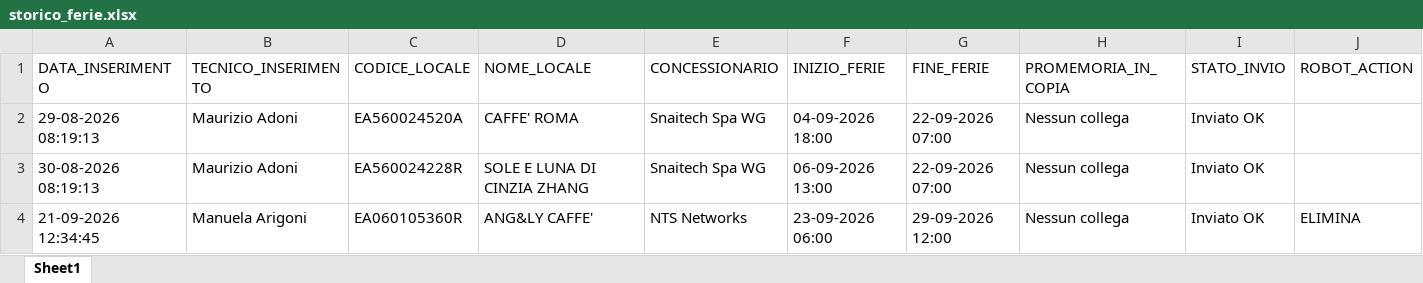
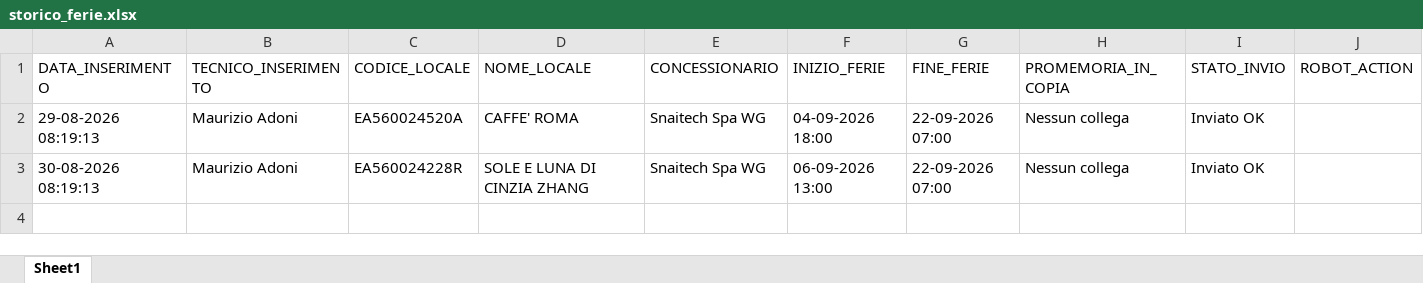
Before and after one commit to wingamingsrl/sistema-ferie, an Excel workbook: storico_ferie.xlsx, sheet Sheet1, drawn as a sheet; values as stored, in another font and other column widths than the file's, no borders; the diff names each change by its address in the sheet, - before the commit and + after, or states it on an @@ line.

```diff
--- a/storico_ferie.xlsx (sheet Sheet1)
+++ b/storico_ferie.xlsx (sheet Sheet1)
-row 4: 21-09-2026 12:34:45 | Manuela Arigoni | EA060105360R | ANG&LY CAFFE' | NTS Networks | 23-09-2026 06:00 | 29-09-2026 12:00 | Nessun collega | Inviato OK | ELIMINA
```
